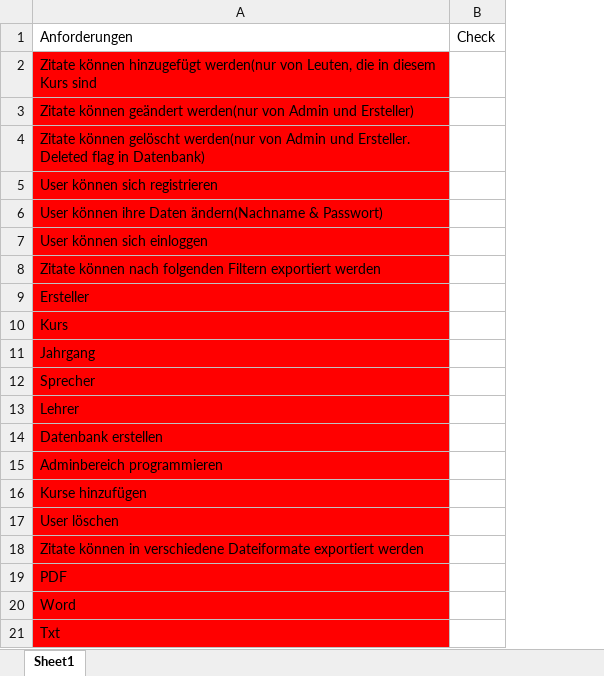
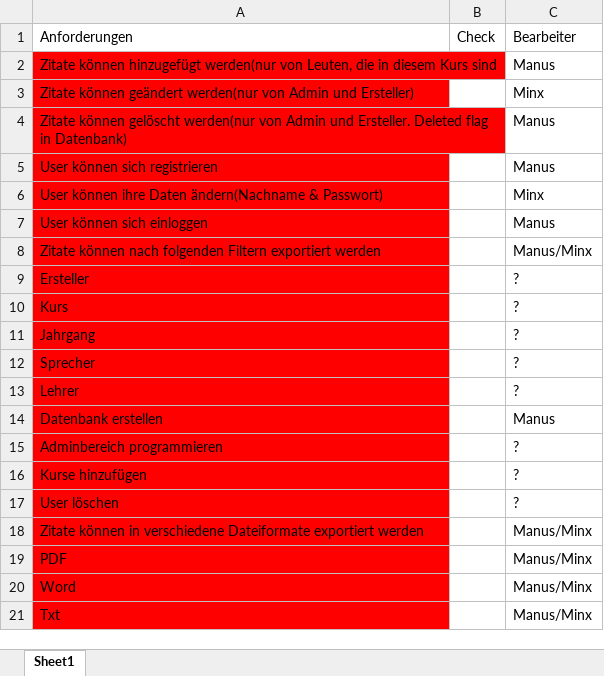
Before and after one commit to SanctumDesert/ZitateSammler, an Excel workbook: Anforderungen.xlsx, sheet Sheet1, drawn as a sheet; values as stored, in another font and other column widths than the file's, no borders; conditional formats not drawn; the diff names each change by its address in the sheet, - before the commit and + after, or states it on an @@ line.

Commit message:
Anforderungen überarbeitet
Spalte Bearbeiter hinzugefügt und Ramenlinien überarbeitet.

```diff
--- a/Anforderungen.xlsx (sheet Sheet1)
+++ b/Anforderungen.xlsx (sheet Sheet1)
+column C, rows 1-21: Bearbeiter | Manus | Minx | Manus | Manus | Minx | Manus | Manus/Minx | ? | ? | ? | ? | ? | Manus | ? | ? | ? | Manus/Minx | Manus/Minx | Manus/Minx | Manus/Minx
```
